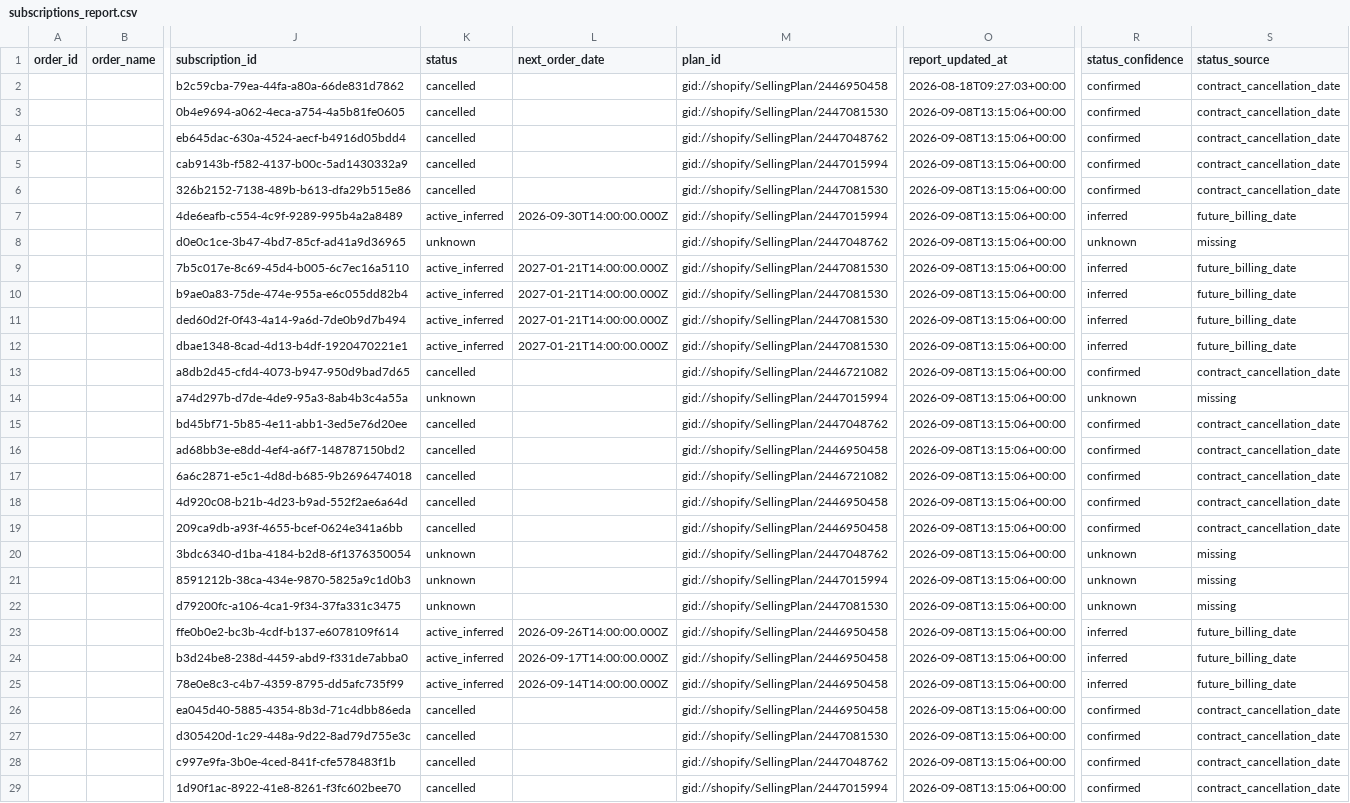
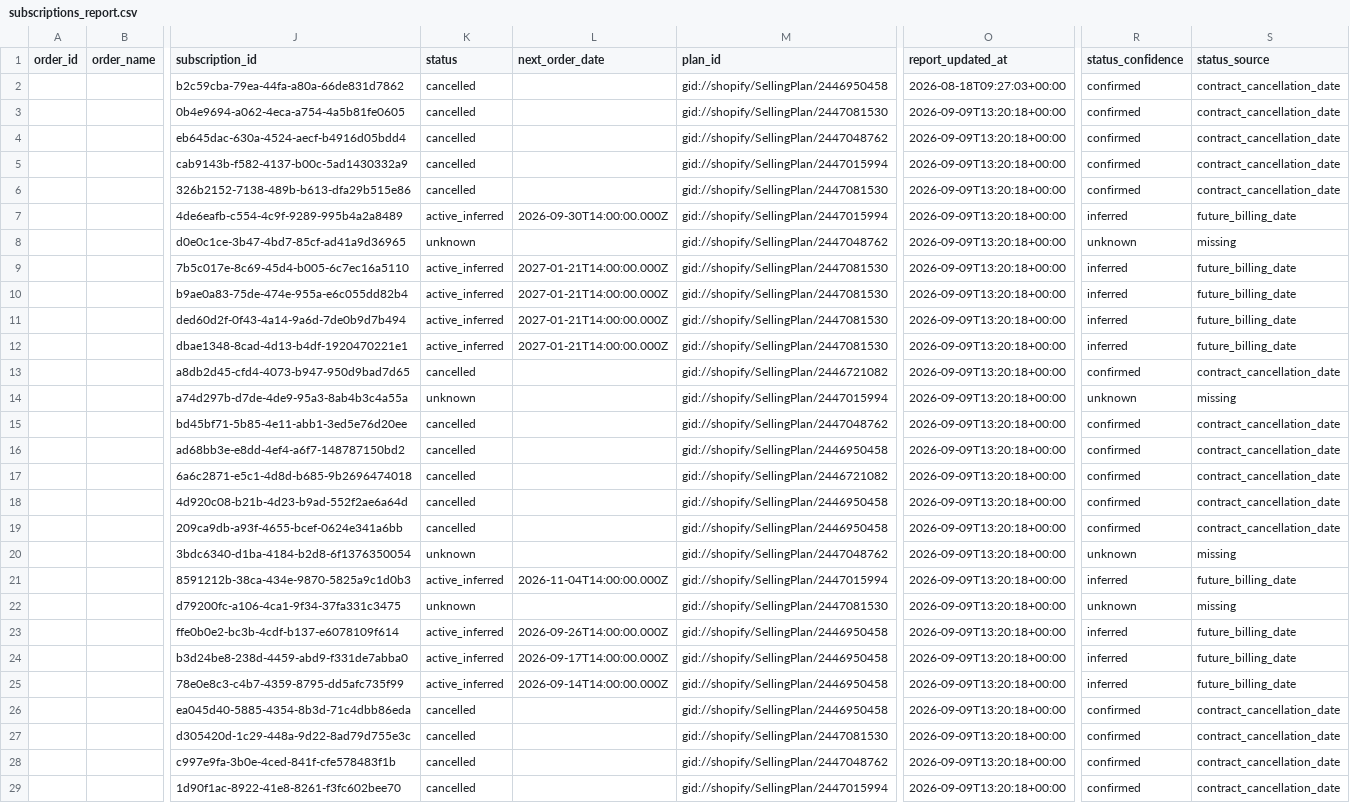
Before and after one commit to Equestrian-Labs-Dashboard/smartrr-shopify-report, a CSV file: data/subscriptions_report.csv, drawn as a sheet; only a part is shown, gaps mark what is left out; the diff covers the shown part only; the diff names each change by its address in the sheet, - before the commit and + after, or states it on an @@ line.

```diff
--- a/data/subscriptions_report.csv
+++ b/data/subscriptions_report.csv
-O3:O29 (report_updated_at): 2026-09-08T13:15:06+00:00
+O3:O29 (report_updated_at): 2026-09-09T13:20:18+00:00
-K21 (status): unknown
+K21 (status): active_inferred
-L21 (next_order_date): (empty)
+L21 (next_order_date): 2026-11-04T14:00:00.000Z
-R21 (status_confidence): unknown
+R21 (status_confidence): inferred
-S21 (status_source): missing
+S21 (status_source): future_billing_date
```
Also changed, not shown: 168 edited cells elsewhere in this file, data/orders_report.csv, 3 other files.
